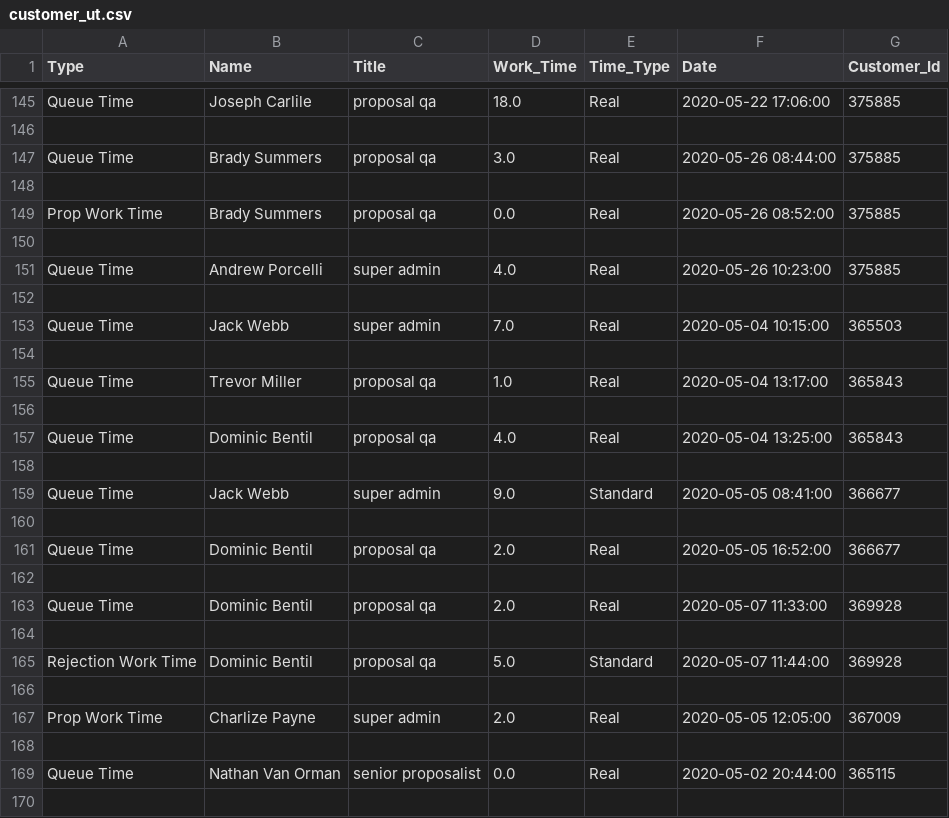
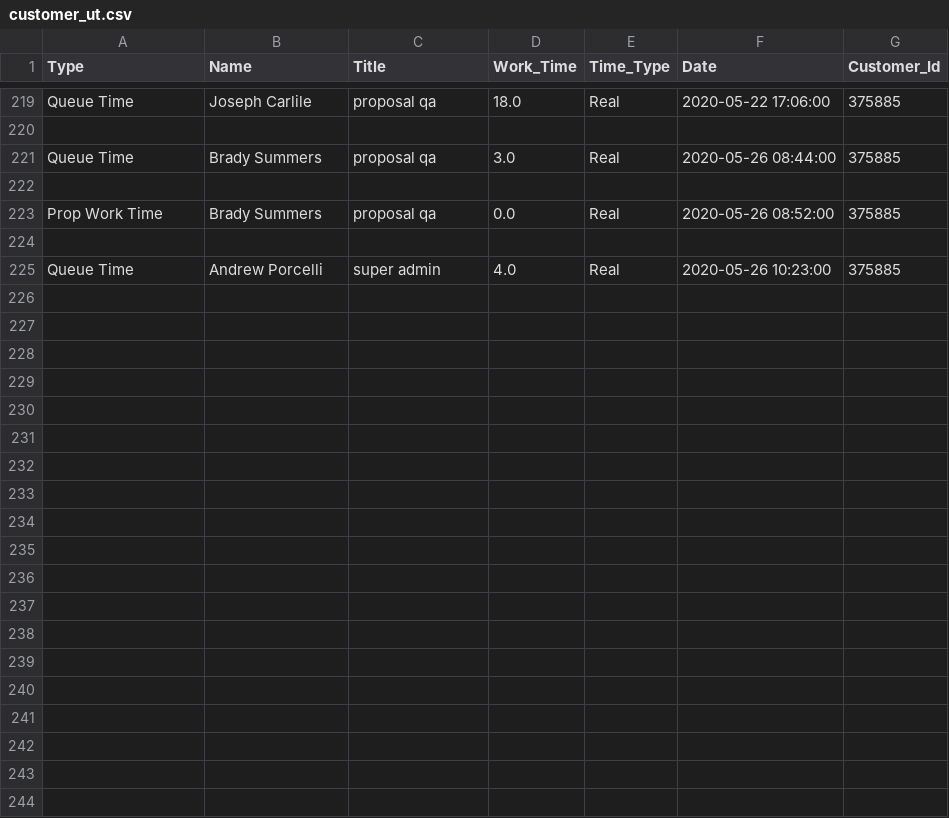
Before and after one commit to scoutiii/SoloScraper, a CSV file: files/customer_ut.csv, drawn as a sheet; only a part is shown, gaps mark what is left out; the diff covers the shown part only.

```diff
--- a/files/customer_ut.csv
+++ b/files/customer_ut.csv
@@ -151,20 +225 @@ Prop Work Time,Brady Summers,proposal qa,0.0,Real,2020-05-26 08:52:00,375885
 Queue Time,Andrew Porcelli,super admin,4.0,Real,2020-05-26 10:23:00,375885
-
-Queue Time,Jack Webb,super admin,7.0,Real,2020-05-04 10:15:00,365503
-
-Queue Time,Trevor Miller,proposal qa,1.0,Real,2020-05-04 13:17:00,365843
-
-Queue Time,Dominic Bentil,proposal qa,4.0,Real,2020-05-04 13:25:00,365843
-
-Queue Time,Jack Webb,super admin,9.0,Standard,2020-05-05 08:41:00,366677
-
-Queue Time,Dominic Bentil,proposal qa,2.0,Real,2020-05-05 16:52:00,366677
-
-Queue Time,Dominic Bentil,proposal qa,2.0,Real,2020-05-07 11:33:00,369928
-
-Rejection Work Time,Dominic Bentil,proposal qa,5.0,Standard,2020-05-07 11:44:00,369928
-
-Prop Work Time,Charlize Payne,super admin,2.0,Real,2020-05-05 12:05:00,367009
-
-Queue Time,Nathan Van Orman,senior proposalist,0.0,Real,2020-05-02 20:44:00,365115
-
```
Also changed, not shown: 76 added rows, 66 removed rows, 72 moved rows and 14 edited cells elsewhere in this file, 2 other files.
